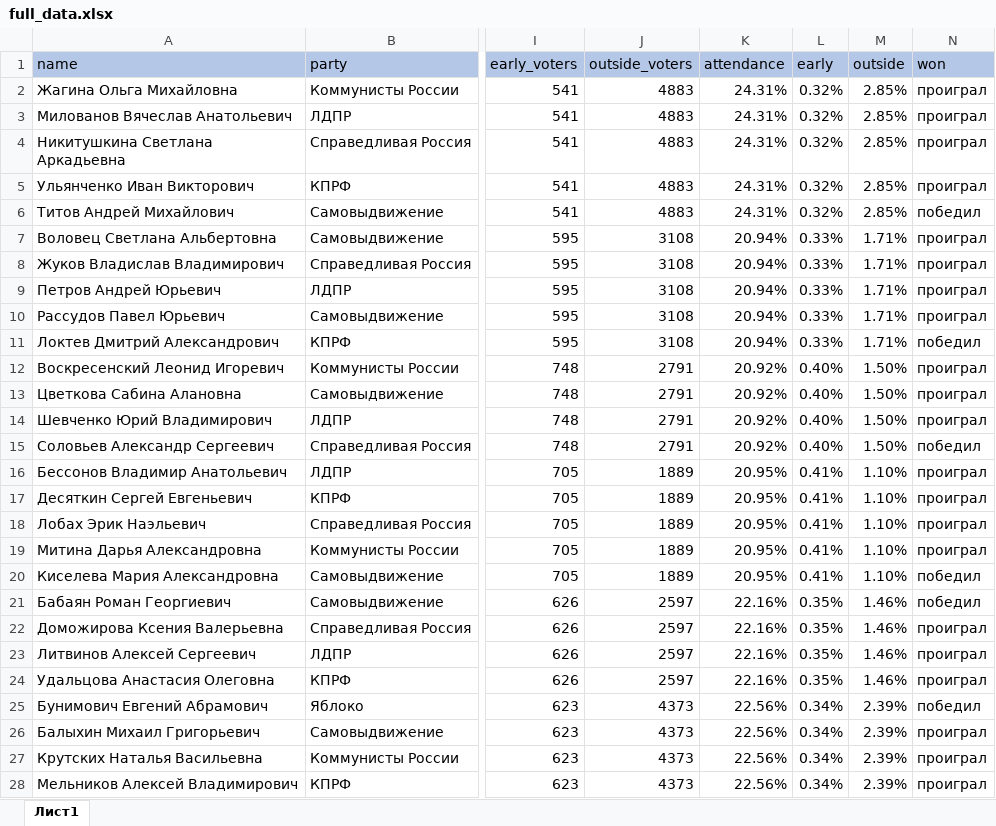
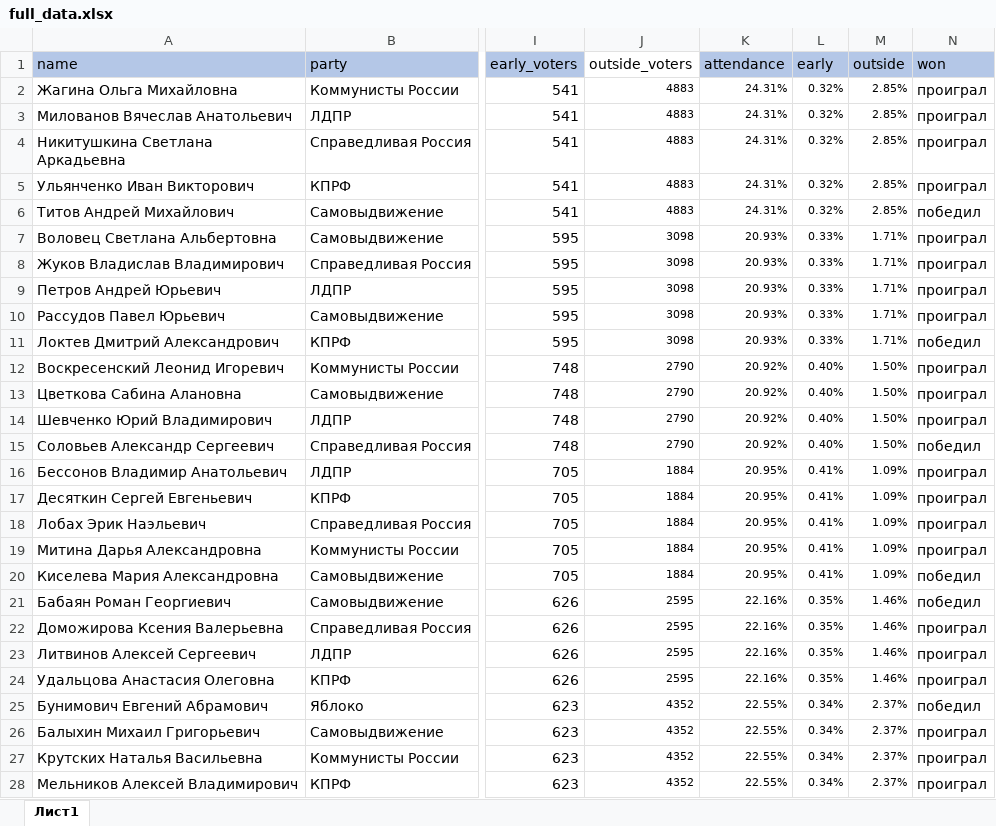
Before and after one commit to blueflyingpanda/ElectionsResearch, an Excel workbook: full_data.xlsx, sheet Лист1, drawn as a sheet; only a part is shown, gaps mark what is left out; values as stored, in another font and other column widths than the file's, no borders; the diff covers the shown part only; the diff names each change by its address in the sheet, - before the commit and + after, or states it on an @@ line.

Commit message:
correct outside voters in full_data

```diff
--- a/full_data.xlsx (sheet Лист1)
+++ b/full_data.xlsx (sheet Лист1)
-J1 fill: #B4C7E7
+J1 fill: none
@@ J2:M28 text size: smaller @@
-J7:J11 (outside_voters): 3108
+J7:J11 (outside_voters): 3098
-K7:K11 (attendance): 20.94%
+K7:K11 (attendance): 20.93%
-J12:J15 (outside_voters): 2791
+J12:J15 (outside_voters): 2790
-J16:J20 (outside_voters): 1889
+J16:J20 (outside_voters): 1884
-M16:M20 (outside): 1.10%
+M16:M20 (outside): 1.09%
-J21:J24 (outside_voters): 2597
+J21:J24 (outside_voters): 2595
-J25:J28 (outside_voters): 4373
+J25:J28 (outside_voters): 4352
-K25:K28 (attendance): 22.56%
+K25:K28 (attendance): 22.55%
-M25:M28 (outside): 2.39%
+M25:M28 (outside): 2.37%
```
Also changed, not shown: 202 edited cells and cell formats elsewhere in this sheet, 2 other files.
